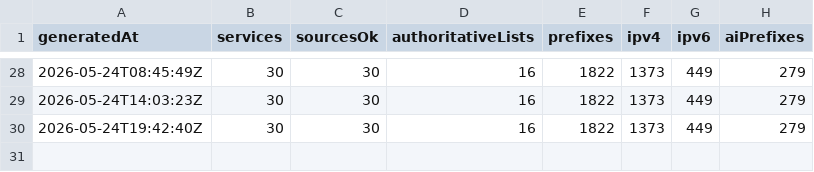
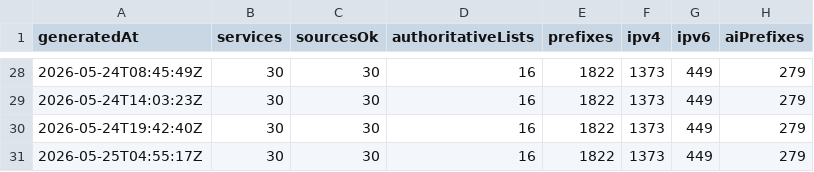
Before and after one commit to ipanalytics/CrawlerScope, a CSV file: data/history/summary.csv, drawn as a sheet; only a part is shown, gaps mark what is left out.

```diff
--- a/data/history/summary.csv
+++ b/data/history/summary.csv
@@ -30 +30,2 @@ generatedAt,services,sourcesOk,authoritativeLists,prefixes,ipv4,ipv6,aiPrefixes
 2026-05-24T19:42:40Z,30,30,16,1822,1373,449,279
+2026-05-25T04:55:17Z,30,30,16,1822,1373,449,279
```
Also changed, not shown: 1 other file.
